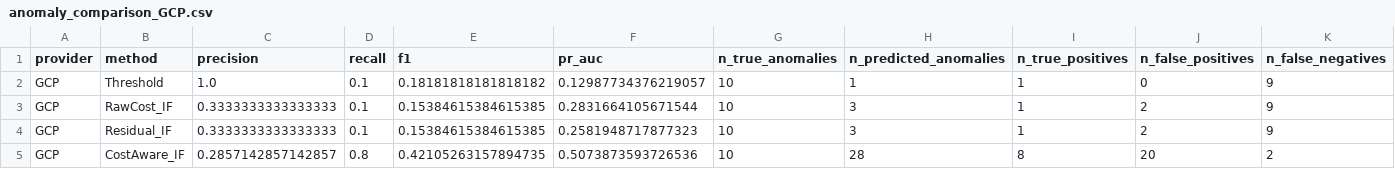
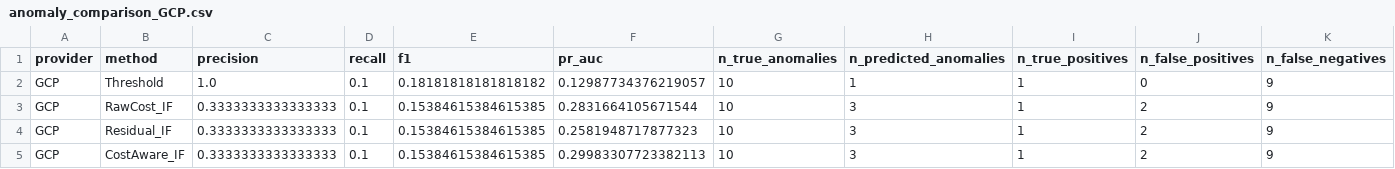
Before and after one commit to Aathish14/FinOps, a CSV file: experiments/results/anomaly_comparison_GCP.csv, drawn as a sheet.

```diff
--- a/experiments/results/anomaly_comparison_GCP.csv
+++ b/experiments/results/anomaly_comparison_GCP.csv
@@ -4,2 +4,2 @@ GCP,RawCost_IF,0.3333333333333333,0.1,0.15384615384615385,0.2831664105671544,10,
 GCP,Residual_IF,0.3333333333333333,0.1,0.15384615384615385,0.2581948717877323,10,3,1,2,9
-GCP,CostAware_IF,0.2857142857142857,0.8,0.42105263157894735,0.5073873593726536,10,28,8,20,2
+GCP,CostAware_IF,0.3333333333333333,0.1,0.15384615384615385,0.29983307723382113,10,3,1,2,9
```
Also changed, not shown: experiments/results/anomaly_comparison_AWS.csv, experiments/results/anomaly_ranking_AWS.csv, 6 other files.
